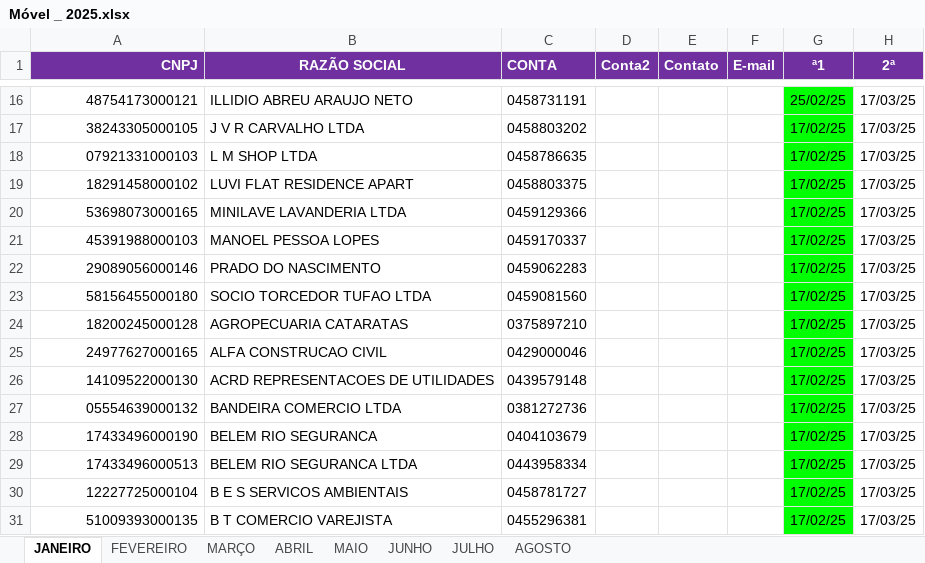
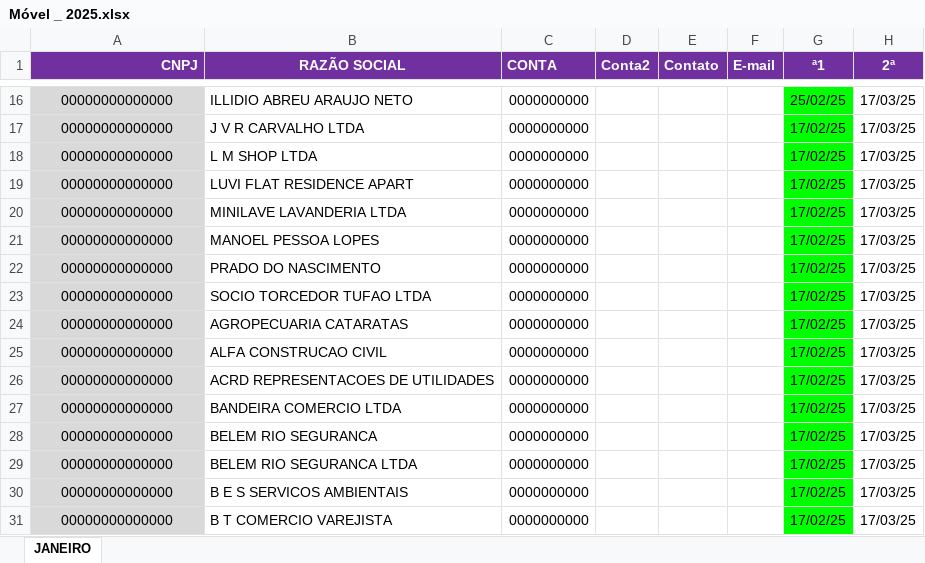
Before and after one commit to Foxzl/Trabalho, an Excel workbook: Móvel _ 2025.xlsx, sheet JANEIRO, drawn as a sheet; only a part is shown, gaps mark what is left out; values as stored, in another font and other column widths than the file's, no borders; table styles not drawn; the diff covers the shown part only; the diff names each change by its address in the sheet, - before the commit and + after, or states it on an @@ line.

```diff
--- a/Móvel _ 2025.xlsx (sheet JANEIRO)
+++ b/Móvel _ 2025.xlsx (sheet JANEIRO)
-sheet tab: FEVEREIRO
-sheet tab: MARÇO
-sheet tab: ABRIL
-sheet tab: MAIO
-sheet tab: JUNHO
-sheet tab: JULHO
-sheet tab: AGOSTO
@@ A16:A31 fill: none → #D9D9D9, alignment: right → center @@
-A16 (CNPJ): 48754173000121
+A16 (CNPJ): 00000000000000
-C16 (CONTA): 0458731191
+C16 (CONTA): 0000000000
-A17 (CNPJ): 38243305000105
+A17 (CNPJ): 00000000000000
-C17 (CONTA): 0458803202
+C17 (CONTA): 0000000000
-A18 (CNPJ): 07921331000103
+A18 (CNPJ): 00000000000000
-C18 (CONTA): 0458786635
+C18 (CONTA): 0000000000
-A19 (CNPJ): 18291458000102
+A19 (CNPJ): 00000000000000
-C19 (CONTA): 0458803375
+C19 (CONTA): 0000000000
-A20 (CNPJ): 53698073000165
+A20 (CNPJ): 00000000000000
-C20 (CONTA): 0459129366
+C20 (CONTA): 0000000000
-A21 (CNPJ): 45391988000103
+A21 (CNPJ): 00000000000000
-C21 (CONTA): 0459170337
+C21 (CONTA): 0000000000
-A22 (CNPJ): 29089056000146
+A22 (CNPJ): 00000000000000
-C22 (CONTA): 0459062283
+C22 (CONTA): 0000000000
-A23 (CNPJ): 58156455000180
+A23 (CNPJ): 00000000000000
-C23 (CONTA): 0459081560
+C23 (CONTA): 0000000000
-A24 (CNPJ): 18200245000128
+A24 (CNPJ): 00000000000000
-C24 (CONTA): 0375897210
+C24 (CONTA): 0000000000
-A25 (CNPJ): 24977627000165
+A25 (CNPJ): 00000000000000
-C25 (CONTA): 0429000046
+C25 (CONTA): 0000000000
-A26 (CNPJ): 14109522000130
+A26 (CNPJ): 00000000000000
-C26 (CONTA): 0439579148
+C26 (CONTA): 0000000000
-A27 (CNPJ): 05554639000132
+A27 (CNPJ): 00000000000000
-C27 (CONTA): 0381272736
+C27 (CONTA): 0000000000
-A28 (CNPJ): 17433496000190
+A28 (CNPJ): 00000000000000
-C28 (CONTA): 0404103679
+C28 (CONTA): 0000000000
-A29 (CNPJ): 17433496000513
+A29 (CNPJ): 00000000000000
-C29 (CONTA): 0443958334
+C29 (CONTA): 0000000000
-A30 (CNPJ): 12227725000104
+A30 (CNPJ): 00000000000000
-C30 (CONTA): 0458781727
+C30 (CONTA): 0000000000
-A31 (CNPJ): 51009393000135
+A31 (CNPJ): 00000000000000
-C31 (CONTA): 0455296381
+C31 (CONTA): 0000000000
```
Also changed, not shown: 180 edited cells and cell formats elsewhere in this sheet, 4 other files.
